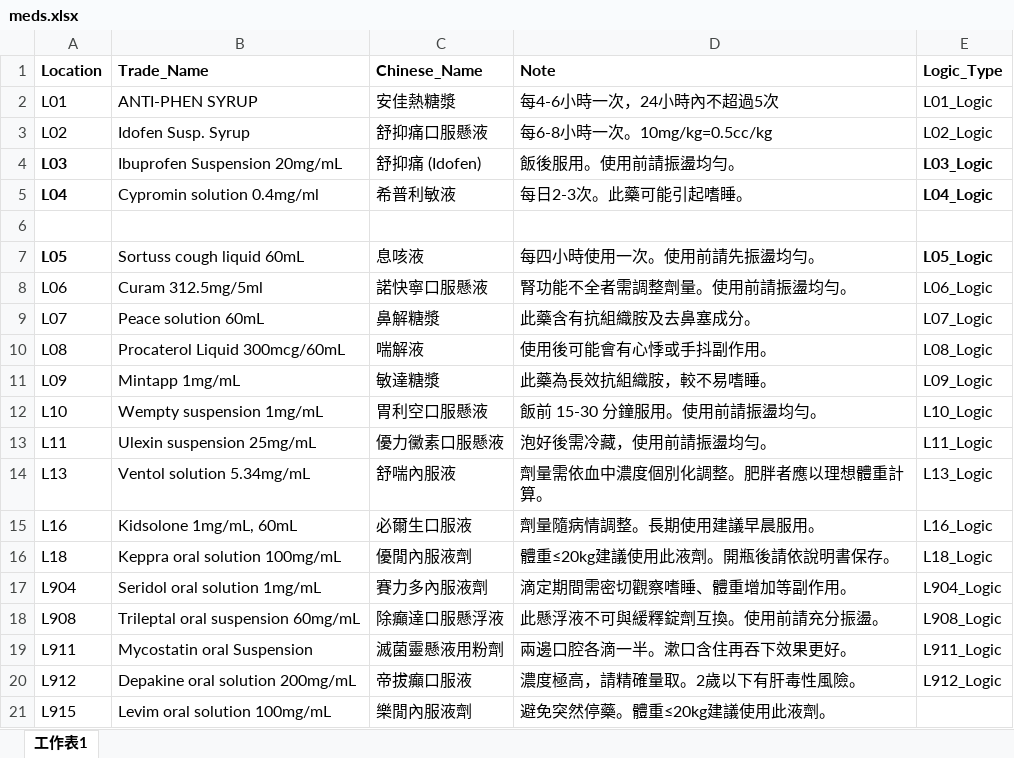
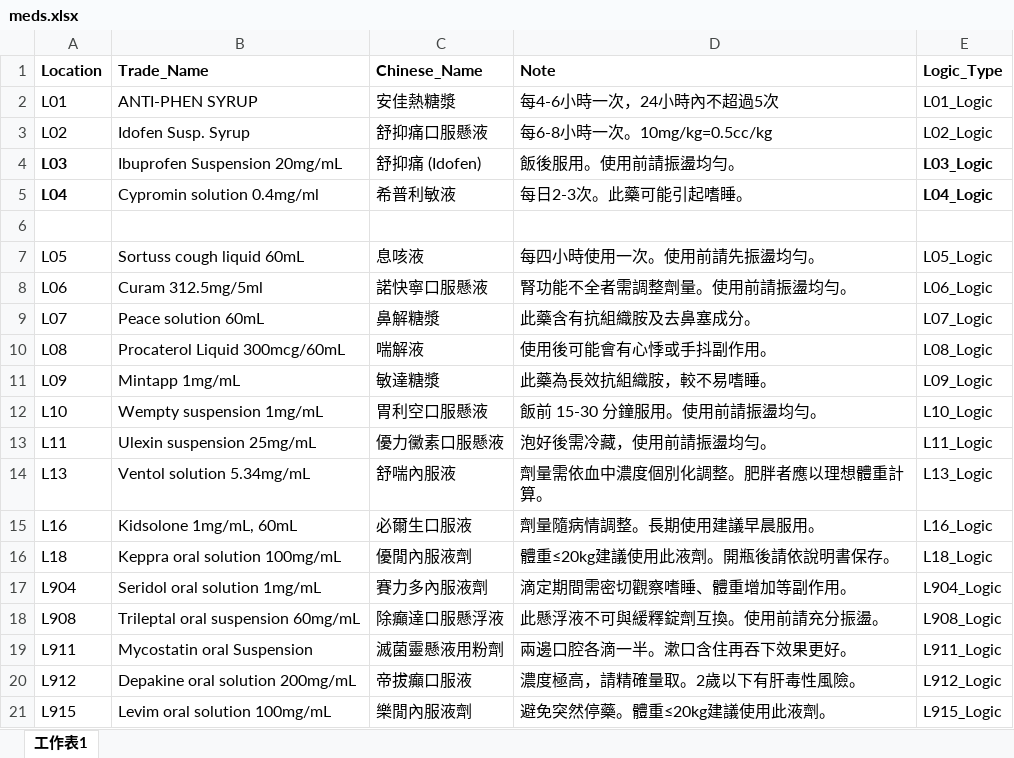
Before and after one commit to littlepity2022-hue/children, an Excel workbook: meds.xlsx, sheet 工作表1, drawn as a sheet; values as stored, in another font and other column widths than the file's, no borders; the diff names each change by its address in the sheet, - before the commit and + after, or states it on an @@ line.

Commit message:
Add files via upload

```diff
--- a/meds.xlsx (sheet 工作表1)
+++ b/meds.xlsx (sheet 工作表1)
-A7 bold: on
+A7 bold: off
-E7 bold: on
+E7 bold: off
-E21 (Logic_Type): (empty)
+E21 (Logic_Type): L915_Logic
```
